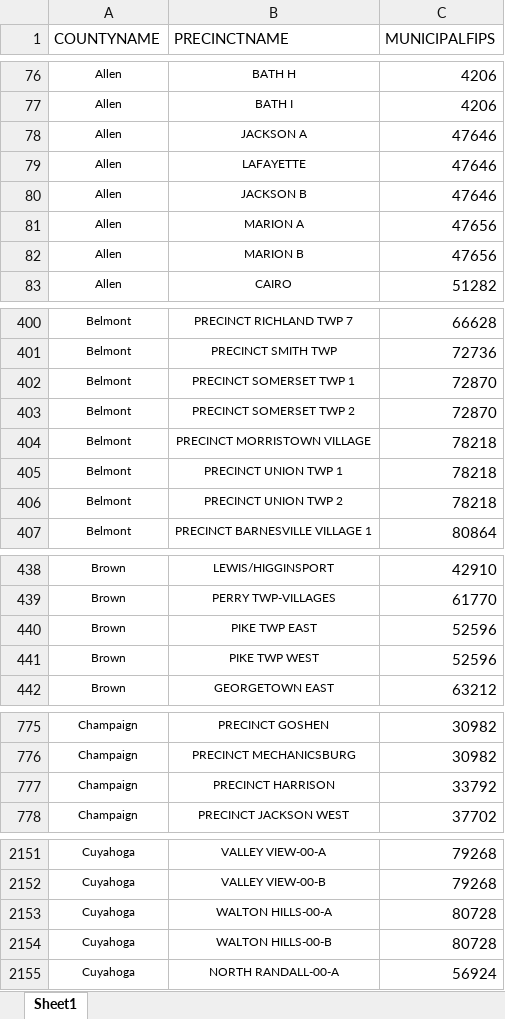
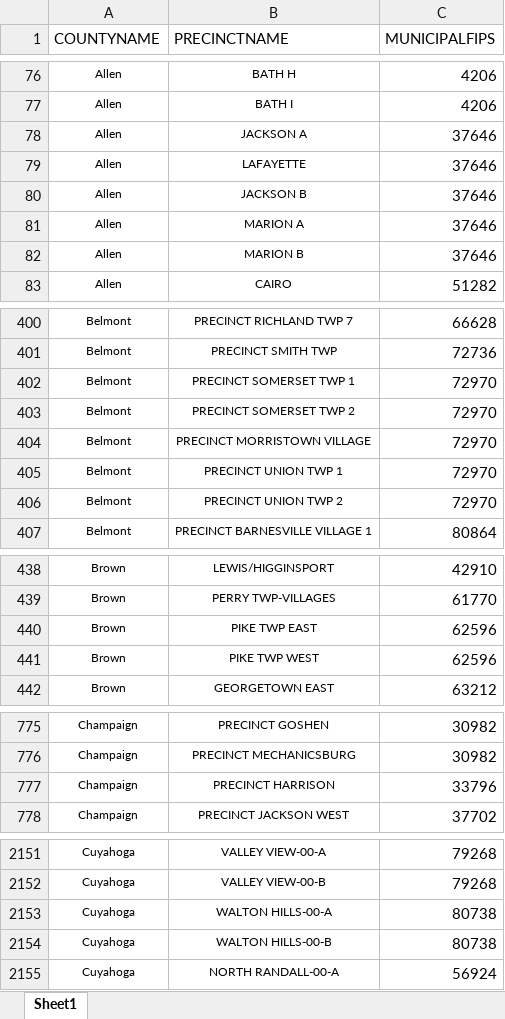
Before and after one commit to writedan/ohio-election-viewer, an Excel workbook: elections/2022/general-precinct-conversion.xlsx, sheet Sheet1, drawn as a sheet; only a part is shown, gaps mark what is left out; values as stored, in another font and other column widths than the file's, no borders; the diff covers the shown part only; the diff names each change by its address in the sheet, - before the commit and + after, or states it on an @@ line.

Commit message:
corrected several malformed conversions

```diff
--- a/elections/2022/general-precinct-conversion.xlsx (sheet Sheet1)
+++ b/elections/2022/general-precinct-conversion.xlsx (sheet Sheet1)
-C78:C80 (MUNICIPALFIPS): 47646
+C78:C80 (MUNICIPALFIPS): 37646
-C81:C82 (MUNICIPALFIPS): 47656
+C81:C82 (MUNICIPALFIPS): 37646
-C402:C403 (MUNICIPALFIPS): 72870
+C402:C403 (MUNICIPALFIPS): 72970
-C404:C406 (MUNICIPALFIPS): 78218
+C404:C406 (MUNICIPALFIPS): 72970
-C440:C441 (MUNICIPALFIPS): 52596
+C440:C441 (MUNICIPALFIPS): 62596
-C777 (MUNICIPALFIPS): 33792
+C777 (MUNICIPALFIPS): 33796
-C2153:C2154 (MUNICIPALFIPS): 80728
+C2153:C2154 (MUNICIPALFIPS): 80738
```
Also changed, not shown: 10 edited cells elsewhere in this sheet.
